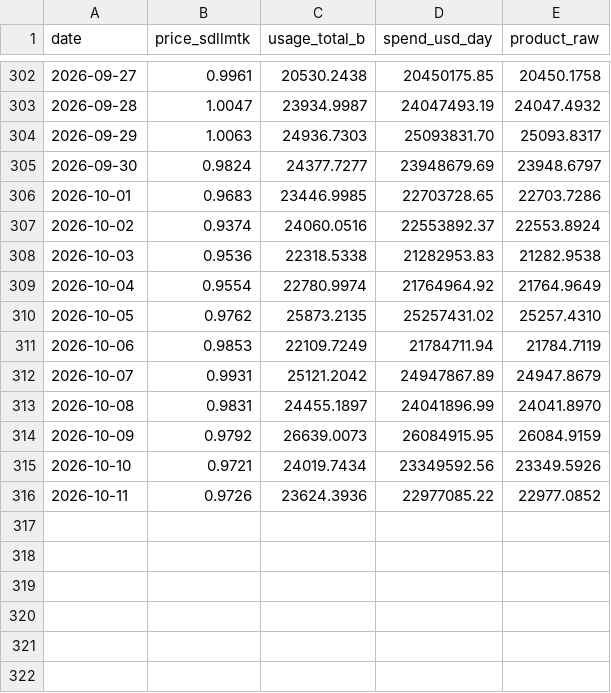
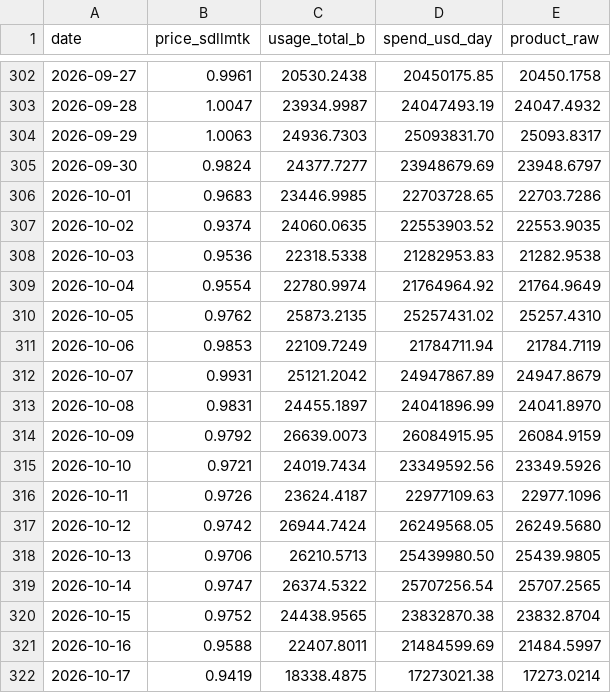
Before and after one commit to novaevo905/llm-market-dashboard, a CSV file: scripts/expenditure_proxy_daily.csv, drawn as a sheet; only a part is shown, gaps mark what is left out.

```diff
--- a/scripts/expenditure_proxy_daily.csv
+++ b/scripts/expenditure_proxy_daily.csv
@@ -306,3 +306,3 @@ date,price_sdllmtk,usage_total_b,spend_usd_day,product_raw
 2026-10-01,0.9683,23446.9985,22703728.65,22703.7286
-2026-10-02,0.9374,24060.0516,22553892.37,22553.8924
+2026-10-02,0.9374,24060.0635,22553903.52,22553.9035
 2026-10-03,0.9536,22318.5338,21282953.83,21282.9538
@@ -315,2 +315,8 @@ date,price_sdllmtk,usage_total_b,spend_usd_day,product_raw
 2026-10-10,0.9721,24019.7434,23349592.56,23349.5926
-2026-10-11,0.9726,23624.3936,22977085.22,22977.0852
+2026-10-11,0.9726,23624.4187,22977109.63,22977.1096
+2026-10-12,0.9742,26944.7424,26249568.05,26249.5680
+2026-10-13,0.9706,26210.5713,25439980.50,25439.9805
+2026-10-14,0.9747,26374.5322,25707256.54,25707.2565
+2026-10-15,0.9752,24438.9565,23832870.38,23832.8704
+2026-10-16,0.9588,22407.8011,21484599.69,21484.5997
+2026-10-17,0.9419,18338.4875,17273021.38,17273.0214
```
Also changed, not shown: scripts/openrouter_usage_daily.csv, scripts/sdllmtk_daily.csv, 2 other files.
